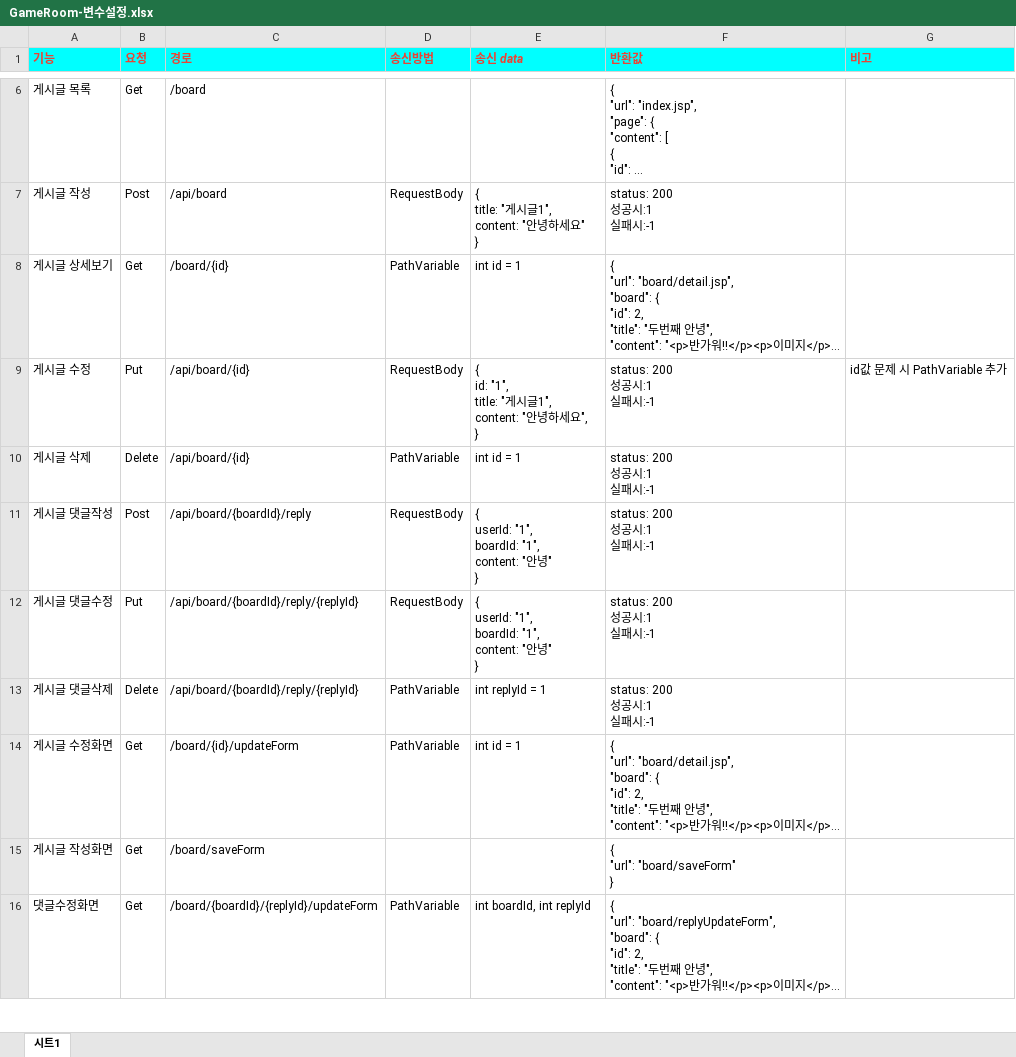
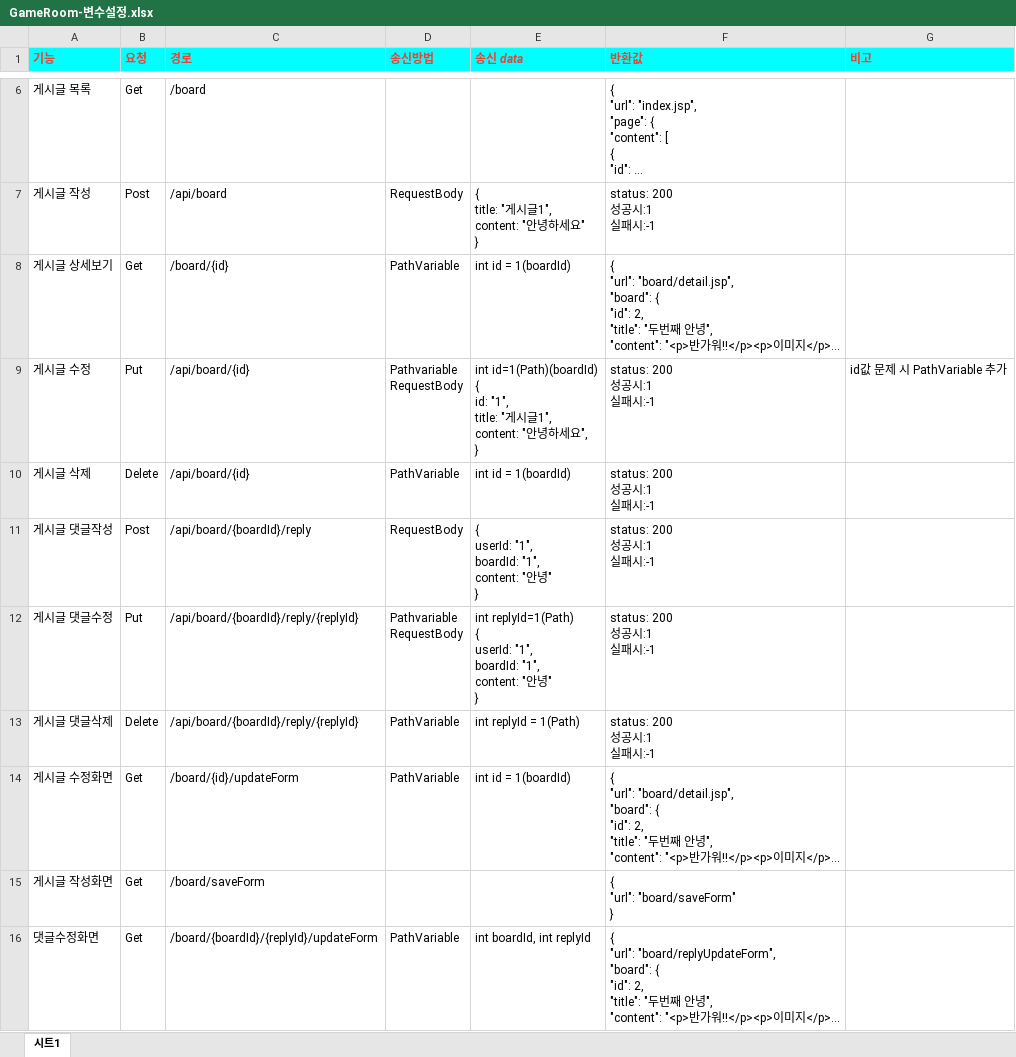
Before and after one commit to dngus1683/GameRoom, an Excel workbook: project1_GameRoom/Project/GameRoom-변수설정.xlsx, sheet 시트1, drawn as a sheet; only a part is shown, gaps mark what is left out; long unchanged cells end in …; values as stored, in another font and other column widths than the file's, no borders; ↵ is a line break in a cell; the diff covers the shown part only; the diff names each change by its address in the sheet, - before the commit and + after, or states it on an @@ line.

Commit message:
구글시트 수정

```diff
--- a/project1_GameRoom/Project/GameRoom-변수설정.xlsx (sheet 시트1)
+++ b/project1_GameRoom/Project/GameRoom-변수설정.xlsx (sheet 시트1)
-E8 (송신 data): int id = 1
+E8 (송신 data): int id = 1(boardId)
-D9 (송신방법): RequestBody
+D9 (송신방법): Pathvariable ↵ RequestBody
-E9 (송신 data): { ↵ id: "1", ↵ title:…
+E9 (송신 data): int id=1(Path)(boardId) ↵ { ↵ id: "1", ↵ title:…
-E10 (송신 data): int id = 1
+E10 (송신 data): int id = 1(boardId)
-D12 (송신방법): RequestBody
+D12 (송신방법): Pathvariable ↵ RequestBody
-E12 (송신 data): { ↵ userId:…
+E12 (송신 data): int replyId=1(Path) ↵ { ↵ userId:…
-E13 (송신 data): int replyId = 1
+E13 (송신 data): int replyId = 1(Path)
-E14 (송신 data): int id = 1
+E14 (송신 data): int id = 1(boardId)
```
Also changed, not shown: 3 added rows elsewhere in this sheet.
